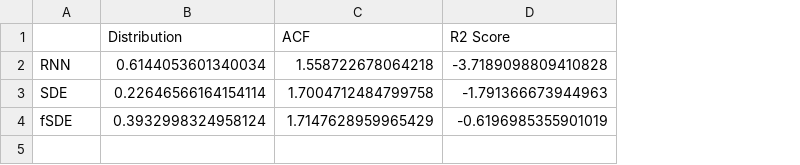
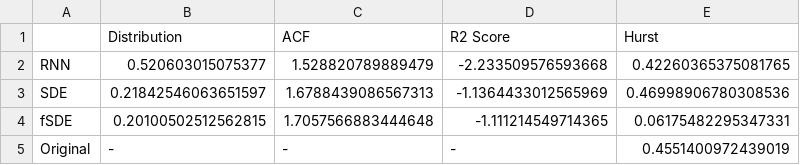
Before and after one commit to KoheiHayashi0826/Fractional-SDE-Net, a CSV file: result/SPX/summary.csv, drawn as a sheet; the diff names each change by its address in the sheet, - before the commit and + after, or states it on an @@ line.

```diff
--- a/result/SPX/summary.csv
+++ b/result/SPX/summary.csv
+column E (Hurst), rows 2-4: 0.42260365375081765 | 0.46998906780308536 | 0.06175482295347331
-B2 (Distribution): 0.6144053601340034
+B2 (Distribution): 0.520603015075377
-C2 (ACF): 1.558722678064218
+C2 (ACF): 1.528820789889479
-D2 (R2 Score): -3.7189098809410828
+D2 (R2 Score): -2.233509576593668
-B3 (Distribution): 0.22646566164154114
+B3 (Distribution): 0.21842546063651597
-C3 (ACF): 1.7004712484799758
+C3 (ACF): 1.6788439086567313
-D3 (R2 Score): -1.791366673944963
+D3 (R2 Score): -1.1364433012565969
-B4 (Distribution): 0.3932998324958124
+B4 (Distribution): 0.20100502512562815
-C4 (ACF): 1.7147628959965429
+C4 (ACF): 1.7057566883444648
-D4 (R2 Score): -0.6196985355901019
+D4 (R2 Score): -1.111214549714365
+row 5: Original | - | - | - | 0.4551400972439019
```
Also changed, not shown: result/SPX/path_csv/SDE.csv, result/SPX/path_csv/fSDE.csv, 57 other files.
